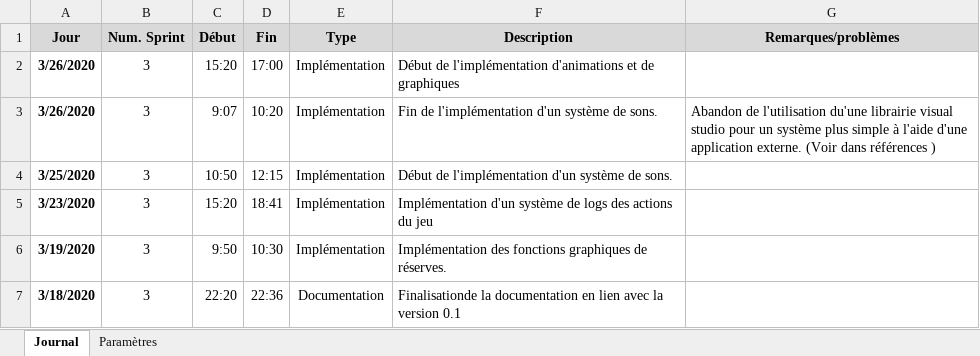
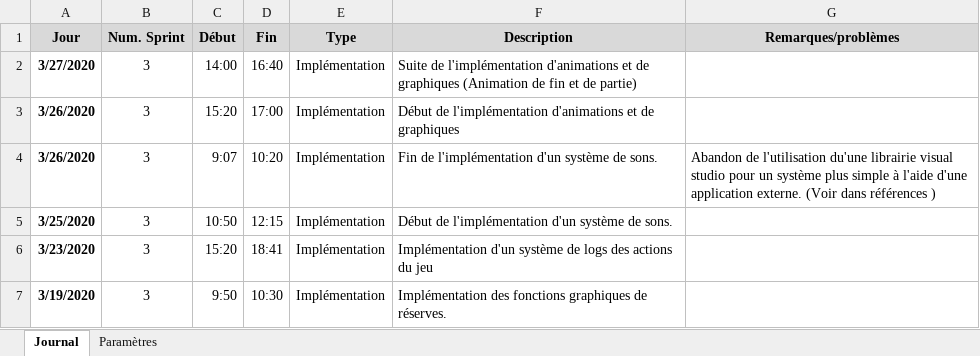
Before and after one commit to Neliott/BatailleNavale, an Excel workbook: documentation/Journal de travail.xlsm, sheet Journal, drawn as a sheet; only a part is shown; the shorter side is filled out with more unchanged rows; values as stored, in another font and other column widths than the file's, no borders; charts and pictures not drawn; the diff names each change by its address in the sheet, - before the commit and + after, or states it on an @@ line.

```diff
--- a/documentation/Journal de travail.xlsm (sheet Journal)
+++ b/documentation/Journal de travail.xlsm (sheet Journal)
+row 2: 3/27/2020 | 3 | 14:00 | 16:40 | Implémentation | Suite de l'implémentation d'animations et de graphiques (Animation de fin et de partie)
```
Also changed, not shown: documentation/Références.xlsx, 5 other files.
